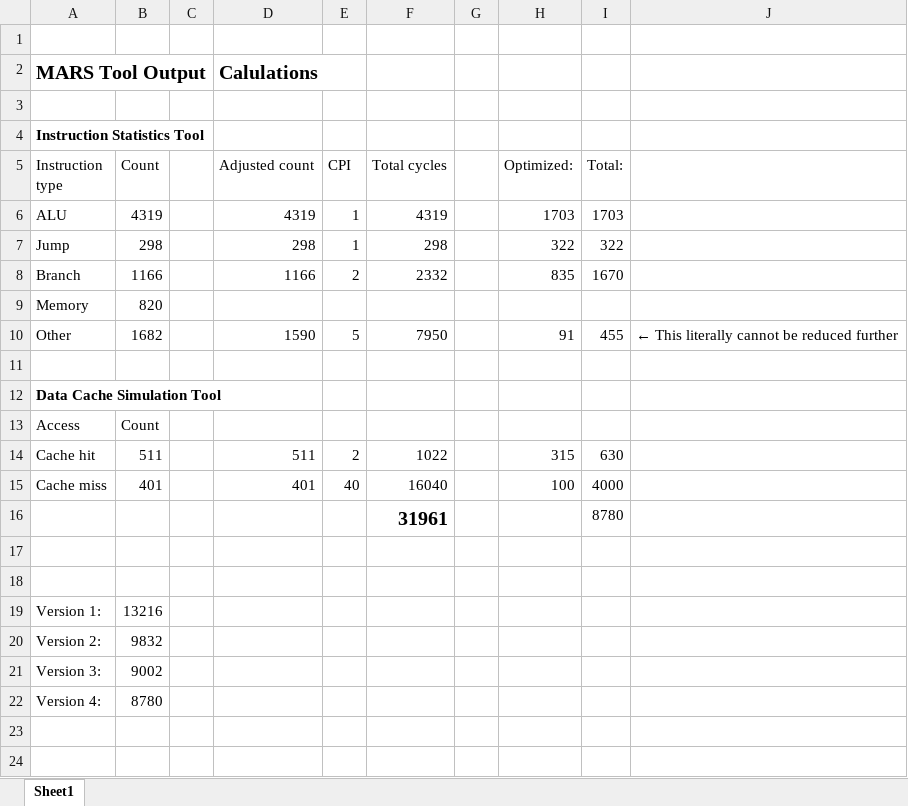
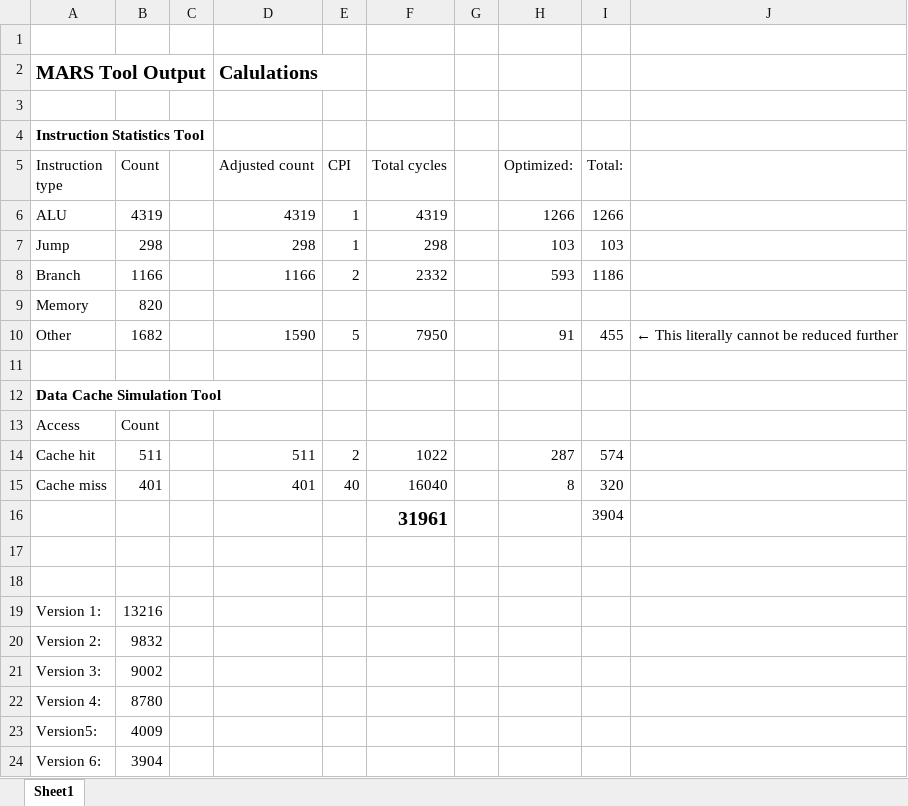
Before and after one commit to willcassella/Architecture-FinalProject, an Excel workbook: running_time.xlsx, sheet Sheet1, drawn as a sheet; values as stored, in another font and other column widths than the file's, no borders; the diff names each change by its address in the sheet, - before the commit and + after, or states it on an @@ line.

```diff
--- a/running_time.xlsx (sheet Sheet1)
+++ b/running_time.xlsx (sheet Sheet1)
-H6 (Optimized:): 1703
+H6 (Optimized:): 1266
-I6 (Total:): 1703
+I6 (Total:): 1266
-H7 (Optimized:): 322
+H7 (Optimized:): 103
-I7 (Total:): 322
+I7 (Total:): 103
-H8 (Optimized:): 835
+H8 (Optimized:): 593
-I8 (Total:): 1670
+I8 (Total:): 1186
-H14 (Optimized:): 315
+H14 (Optimized:): 287
-I14 (Total:): 630
+I14 (Total:): 574
-H15 (Optimized:): 100
+H15 (Optimized:): 8
-I15 (Total:): 4000
+I15 (Total:): 320
-I16 (Total:): 8780
+I16 (Total:): 3904
+row 23: Version5: | 4009
+row 24: Version 6: | 3904
```
Also changed, not shown: 1 other file.
